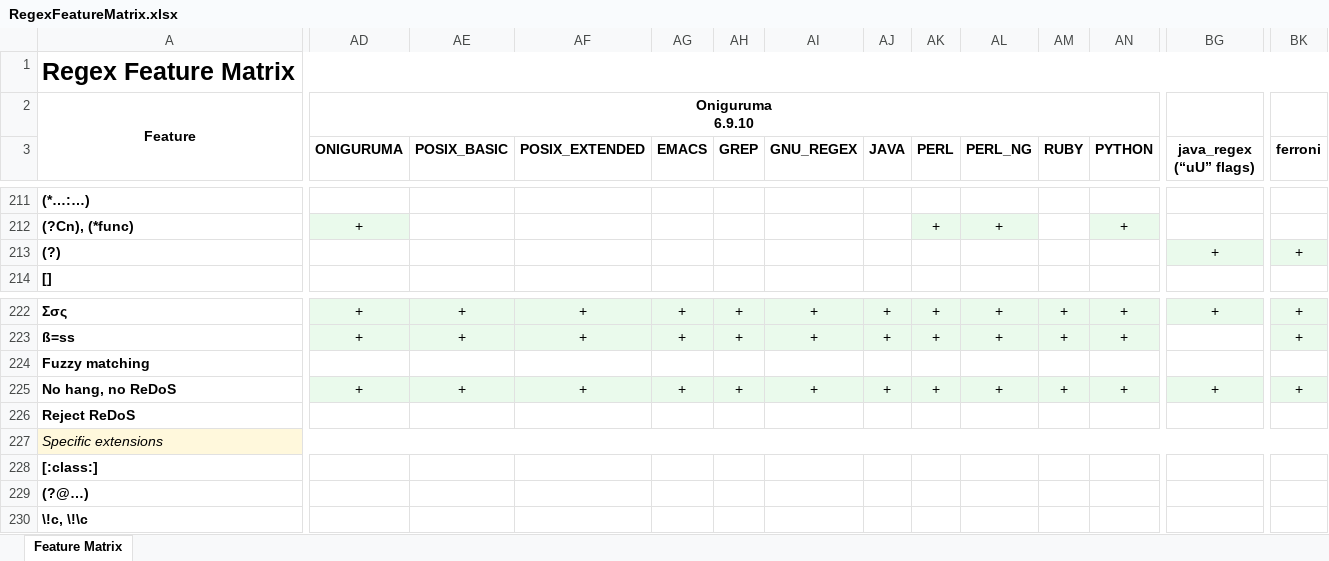
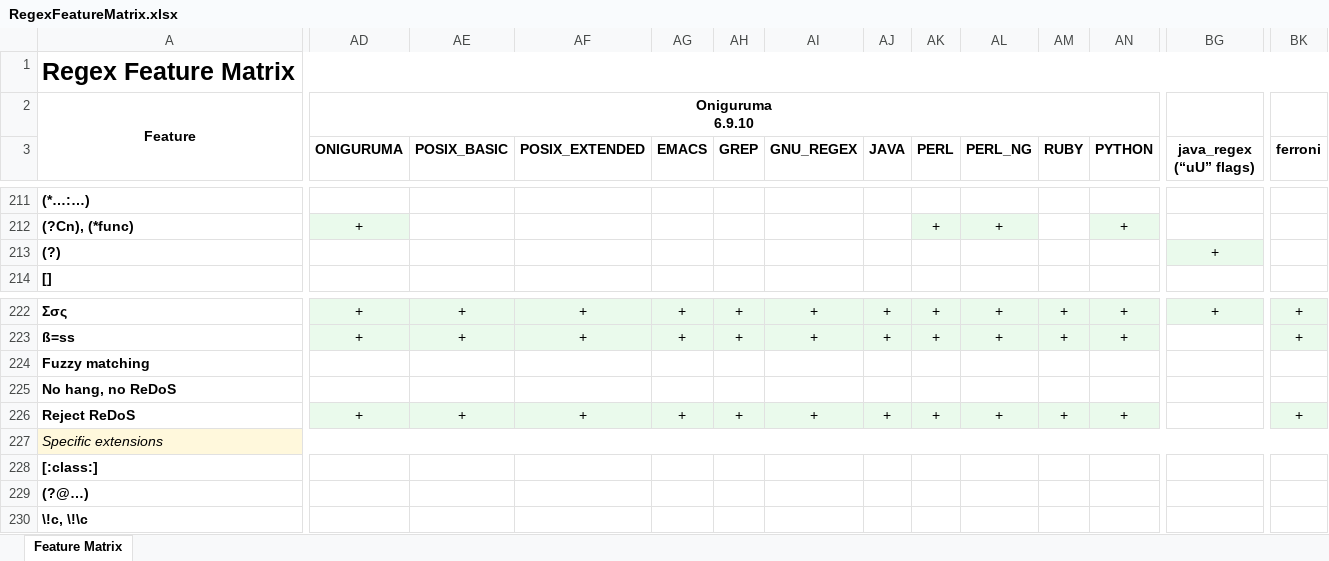
Before and after one commit to Viorel/RegExpress, an Excel workbook: RegexFeatureMatrix.xlsx, sheet Feature Matrix, drawn as a sheet; only a part is shown, gaps mark what is left out; values as stored, in another font and other column widths than the file's, no borders; the diff covers the shown part only; the diff names each change by its address in the sheet, - before the commit and + after, or states it on an @@ line.

Commit message:
Update Ferroni engine: 1.5.1. Fix Feature Matrix for several engines.

```diff
--- a/RegexFeatureMatrix.xlsx (sheet Feature Matrix)
+++ b/RegexFeatureMatrix.xlsx (sheet Feature Matrix)
-BK213 (ferroni): +
+BK213 (ferroni): (empty)
-BK213 fill: #EAFAEC
+BK213 fill: none
-AD225 (ONIGURUMA): +
+AD225 (ONIGURUMA): (empty)
-AD225:AN225 fill: #EAFAEC
+AD225:AN225 fill: none
-AE225 (POSIX_BASIC): +
+AE225 (POSIX_BASIC): (empty)
-AF225 (POSIX_EXTENDED): +
+AF225 (POSIX_EXTENDED): (empty)
-AG225 (EMACS): +
+AG225 (EMACS): (empty)
-AH225 (GREP): +
+AH225 (GREP): (empty)
-AI225 (GNU_REGEX): +
+AI225 (GNU_REGEX): (empty)
-AJ225 (JAVA): +
+AJ225 (JAVA): (empty)
-AK225 (PERL): +
+AK225 (PERL): (empty)
-AL225 (PERL_NG): +
+AL225 (PERL_NG): (empty)
-AM225 (RUBY): +
+AM225 (RUBY): (empty)
-AN225 (PYTHON): +
+AN225 (PYTHON): (empty)
-BG225 (java_regex (“uU” flags)): +
+BG225 (java_regex (“uU” flags)): (empty)
-BG225 fill: #EAFAEC
+BG225 fill: none
-BK225 (ferroni): +
+BK225 (ferroni): (empty)
-BK225 fill: #EAFAEC
+BK225 fill: none
-AD226 (ONIGURUMA): (empty)
+AD226 (ONIGURUMA): +
-AD226:AN226 fill: none
+AD226:AN226 fill: #EAFAEC
-AE226 (POSIX_BASIC): (empty)
+AE226 (POSIX_BASIC): +
-AF226 (POSIX_EXTENDED): (empty)
+AF226 (POSIX_EXTENDED): +
-AG226 (EMACS): (empty)
+AG226 (EMACS): +
-AH226 (GREP): (empty)
+AH226 (GREP): +
-AI226 (GNU_REGEX): (empty)
+AI226 (GNU_REGEX): +
-AJ226 (JAVA): (empty)
+AJ226 (JAVA): +
-AK226 (PERL): (empty)
+AK226 (PERL): +
-AL226 (PERL_NG): (empty)
+AL226 (PERL_NG): +
-AM226 (RUBY): (empty)
+AM226 (RUBY): +
-AN226 (PYTHON): (empty)
+AN226 (PYTHON): +
-BK226 (ferroni): (empty)
+BK226 (ferroni): +
-BK226 fill: none
+BK226 fill: #EAFAEC
```
Also changed, not shown: 2 edited cells and cell formats elsewhere in this sheet, 15 other files.
